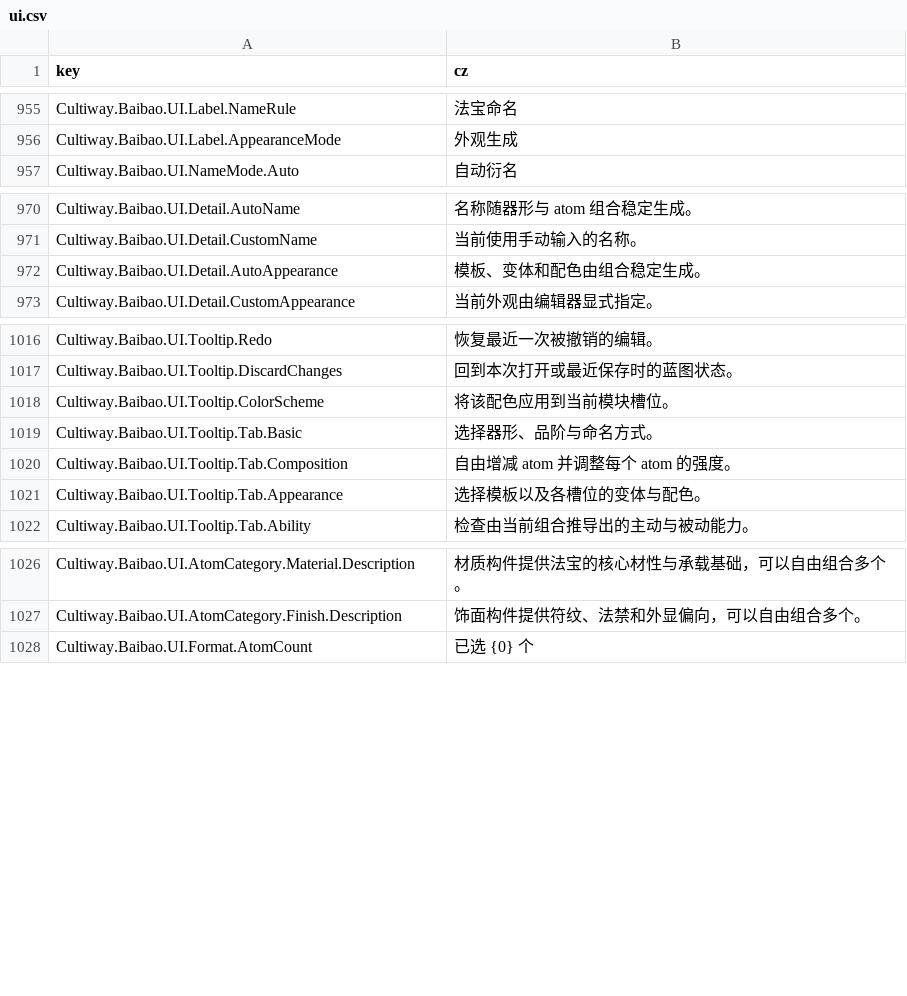
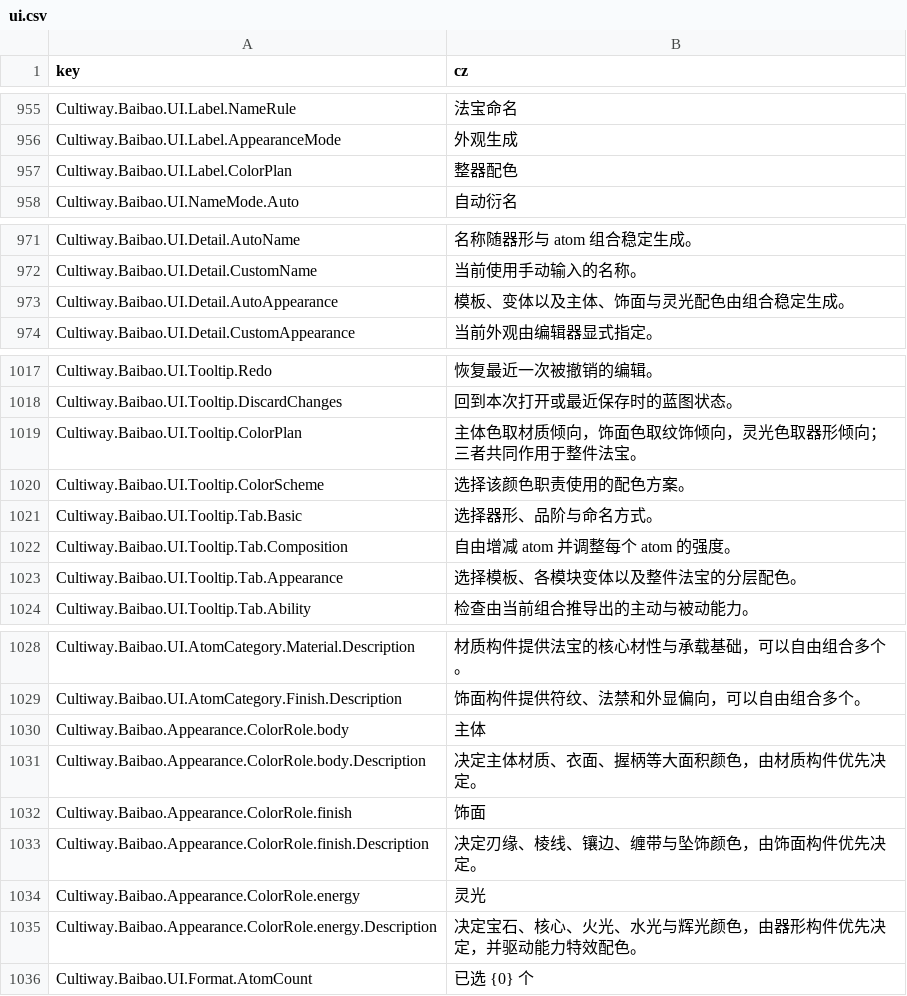
Before and after one commit to inmny/Cultiway-Reborn, a CSV file: Locales/ui.csv, drawn as a sheet; only a part is shown, gaps mark what is left out.

```diff
--- a/Locales/ui.csv
+++ b/Locales/ui.csv
@@ -956,2 +956,3 @@ Cultiway.Baibao.UI.Label.NameRule,法宝命名
 Cultiway.Baibao.UI.Label.AppearanceMode,外观生成
+Cultiway.Baibao.UI.Label.ColorPlan,整器配色
 Cultiway.Baibao.UI.NameMode.Auto,自动衍名
@@ -971,3 +972,3 @@ Cultiway.Baibao.UI.Detail.AutoName,名称随器形与 atom 组合稳定生成。
 Cultiway.Baibao.UI.Detail.CustomName,当前使用手动输入的名称。
-Cultiway.Baibao.UI.Detail.AutoAppearance,模板、变体和配色由组合稳定生成。
+Cultiway.Baibao.UI.Detail.AutoAppearance,模板、变体以及主体、饰面与灵光配色由组合稳定生成。
 Cultiway.Baibao.UI.Detail.CustomAppearance,当前外观由编辑器显式指定。
@@ -1017,6 +1018,7 @@ Cultiway.Baibao.UI.Tooltip.Redo,恢复最近一次被撤销的编辑。
 Cultiway.Baibao.UI.Tooltip.DiscardChanges,回到本次打开或最近保存时的蓝图状态。
-Cultiway.Baibao.UI.Tooltip.ColorScheme,将该配色应用到当前模块槽位。
+Cultiway.Baibao.UI.Tooltip.ColorPlan,主体色取材质倾向，饰面色取纹饰倾向，灵光色取器形倾向；三者共同作用于整件法宝。
+Cultiway.Baibao.UI.Tooltip.ColorScheme,选择该颜色职责使用的配色方案。
 Cultiway.Baibao.UI.Tooltip.Tab.Basic,选择器形、品阶与命名方式。
 Cultiway.Baibao.UI.Tooltip.Tab.Composition,自由增减 atom 并调整每个 atom 的强度。
-Cultiway.Baibao.UI.Tooltip.Tab.Appearance,选择模板以及各槽位的变体与配色。
+Cultiway.Baibao.UI.Tooltip.Tab.Appearance,选择模板、各模块变体以及整件法宝的分层配色。
 Cultiway.Baibao.UI.Tooltip.Tab.Ability,检查由当前组合推导出的主动与被动能力。
@@ -1027,2 +1029,8 @@ Cultiway.Baibao.UI.AtomCategory.Material.Description,材质构件提供法宝的
 Cultiway.Baibao.UI.AtomCategory.Finish.Description,饰面构件提供符纹、法禁和外显偏向，可以自由组合多个。
+Cultiway.Baibao.Appearance.ColorRole.body,主体
+Cultiway.Baibao.Appearance.ColorRole.body.Description,决定主体材质、衣面、握柄等大面积颜色，由材质构件优先决定。
+Cultiway.Baibao.Appearance.ColorRole.finish,饰面
+Cultiway.Baibao.Appearance.ColorRole.finish.Description,决定刃缘、棱线、镶边、缠带与坠饰颜色，由饰面构件优先决定。
+Cultiway.Baibao.Appearance.ColorRole.energy,灵光
+Cultiway.Baibao.Appearance.ColorRole.energy.Description,决定宝石、核心、火光、水光与辉光颜色，由器形构件优先决定，并驱动能力特效配色。
 Cultiway.Baibao.UI.Format.AtomCount,已选 {0} 个
```
Also changed, not shown: 19 other files.
